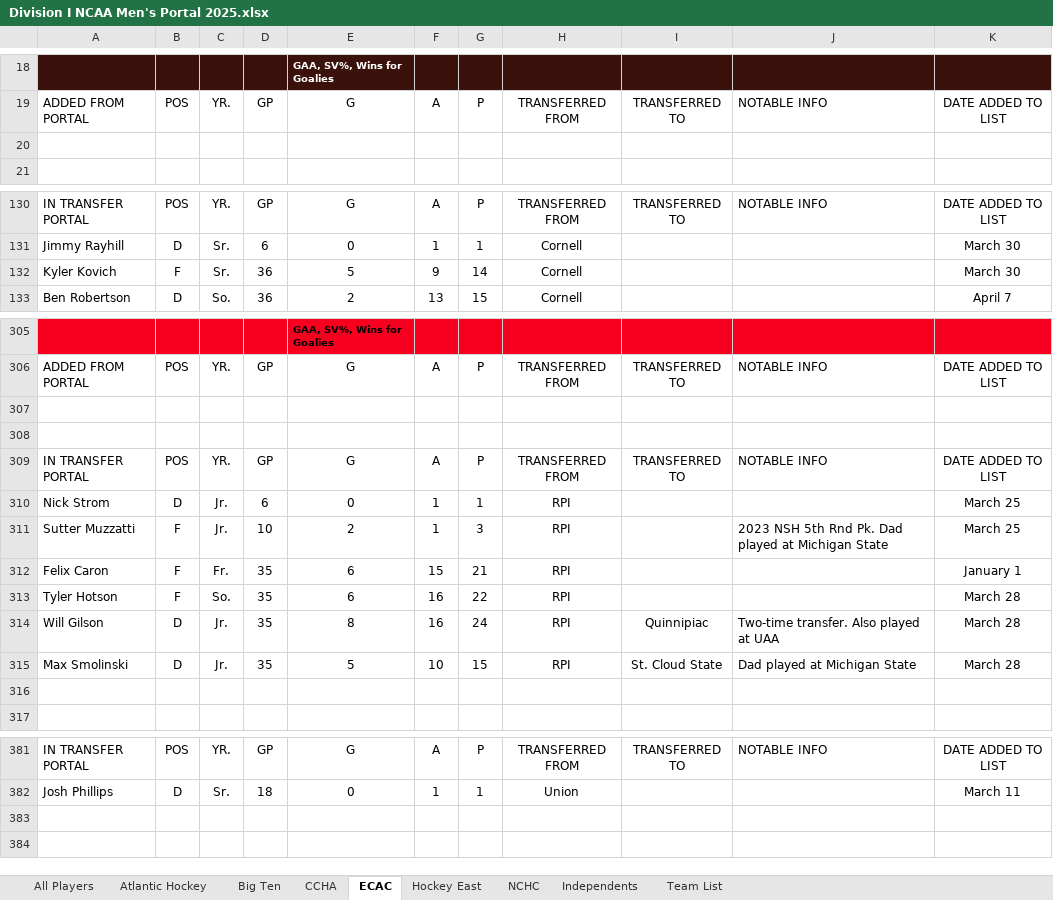
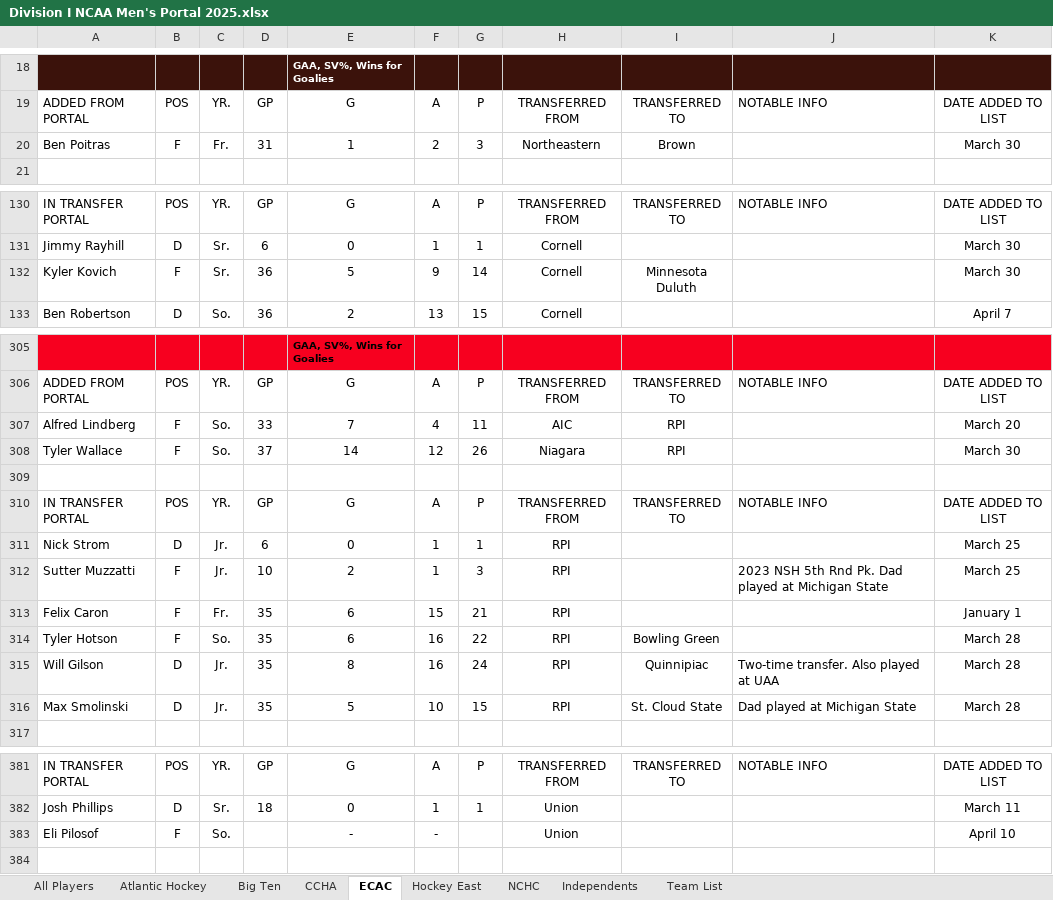
Before and after one commit to nels2248/ncaamhockeytransferportal, an Excel workbook: Division I NCAA Men's Portal 2025.xlsx, sheet ECAC, drawn as a sheet; only a part is shown, gaps mark what is left out; values as stored, in another font and other column widths than the file's, no borders; charts and pictures and conditional formats and table styles not drawn; removed rows and columns are numbered as before the commit, all else as after; the diff covers the shown part only; the diff names each change by its address in the sheet, - before the commit and + after, or states it on an @@ line.

```diff
--- a/Division I NCAA Men's Portal 2025.xlsx (sheet ECAC)
+++ b/Division I NCAA Men's Portal 2025.xlsx (sheet ECAC)
-row 20: (empty)
+row 20: Ben Poitras | F | Fr. | 31 | 1 | 2 | 3 | Northeastern | Brown |  | March 30
-I132: (empty)
+I132: Minnesota Duluth
-row 307: (empty)
+row 307: Alfred Lindberg | F | So. | 33 | 7 | 4 | 11 | AIC | RPI |  | March 20
+row 308: Tyler Wallace | F | So. | 37 | 14 | 12 | 26 | Niagara | RPI |  | March 30
-I314: (empty)
+I314: Bowling Green
-row 316: (empty)
-row 383: (empty)
+row 383: Eli Pilosof | F | So. |  | - | - |  | Union |  |  | April 10
```
Also changed, not shown: 1 edited cell elsewhere in this sheet, sheet All Players, sheet NCHC, sheet Atlantic Hockey, sheet CCHA, sheet Hockey East, sheet Big Ten, 1 more sheet, charts or pictures, 5 other files.
